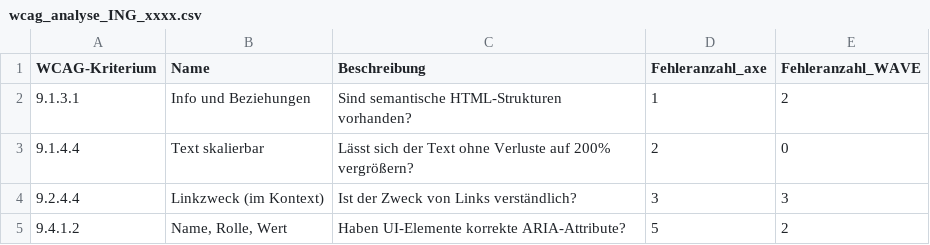
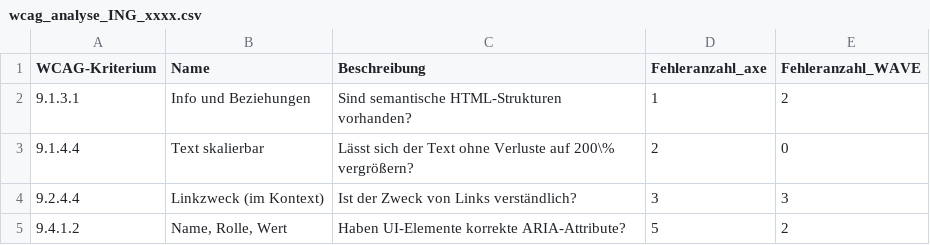
Before and after one commit to mcfiet/bachelor-thesis, a CSV file: thesis/csv/output/wcag_analyse_ING_xxxx.csv, drawn as a sheet.

```diff
--- a/thesis/csv/output/wcag_analyse_ING_xxxx.csv
+++ b/thesis/csv/output/wcag_analyse_ING_xxxx.csv
@@ -2,3 +2,3 @@ WCAG-Kriterium	Name	Beschreibung	Fehleranzahl_axe	Fehleranzahl_WAVE
 9.1.3.1	Info und Beziehungen	Sind semantische HTML-Strukturen vorhanden?	1	2
-9.1.4.4	Text skalierbar	Lässt sich der Text ohne Verluste auf 200% vergrößern?	2	0
+9.1.4.4	Text skalierbar	Lässt sich der Text ohne Verluste auf 200\% vergrößern?	2	0
 9.2.4.4	Linkzweck (im Kontext)	Ist der Zweck von Links verständlich?	3	3
```
Also changed, not shown: thesis/csv/output/wcag_analyse_myticket_xxxx.csv, 13 other files.
